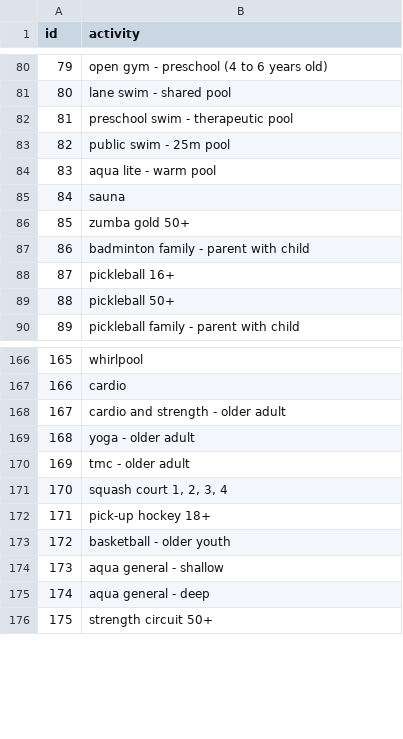
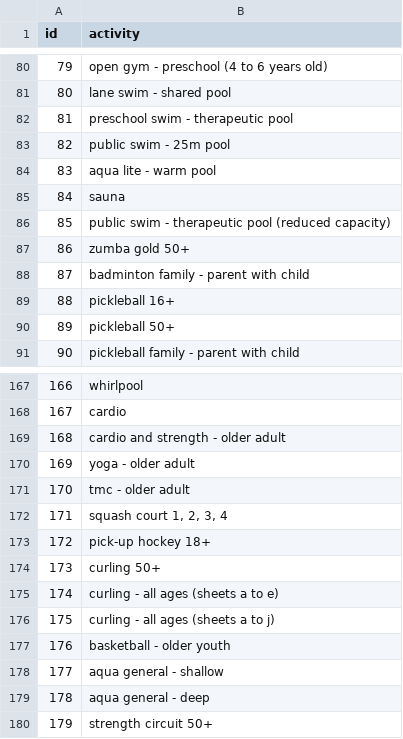
Before and after one commit to pgaskin/orec2, a CSV file: activities.csv, drawn as a sheet; only a part is shown, gaps mark what is left out; addresses are those after the commit; the diff names each change by its address in the sheet, - before the commit and + after, or states it on an @@ line.

```diff
--- a/activities.csv
+++ b/activities.csv
+row 86: 85 | public swim - therapeutic pool (reduced capacity)
@@ column A (id) renumbered from row 87 down @@
+row 174: 173 | curling 50+
+row 175: 174 | curling - all ages (sheets a to e)
+row 176: 175 | curling - all ages (sheets a to j)
```
Also changed, not shown: facilities.csv, schedule_groups.csv, 2 other files.
